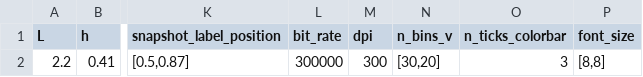
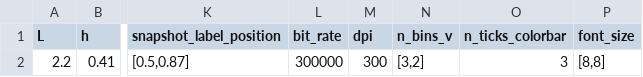
Before and after one commit to mcastel1/paper_ale, a CSV file: figures/figure_3/parameters.csv, drawn as a sheet; only a part is shown, gaps mark what is left out; the diff names each change by its address in the sheet, - before the commit and + after, or states it on an @@ line.

```diff
--- a/figures/figure_3/parameters.csv
+++ b/figures/figure_3/parameters.csv
-N2 (n_bins_v): [30,20]
+N2 (n_bins_v): [3,2]
```
Also changed, not shown: 5 other files.
